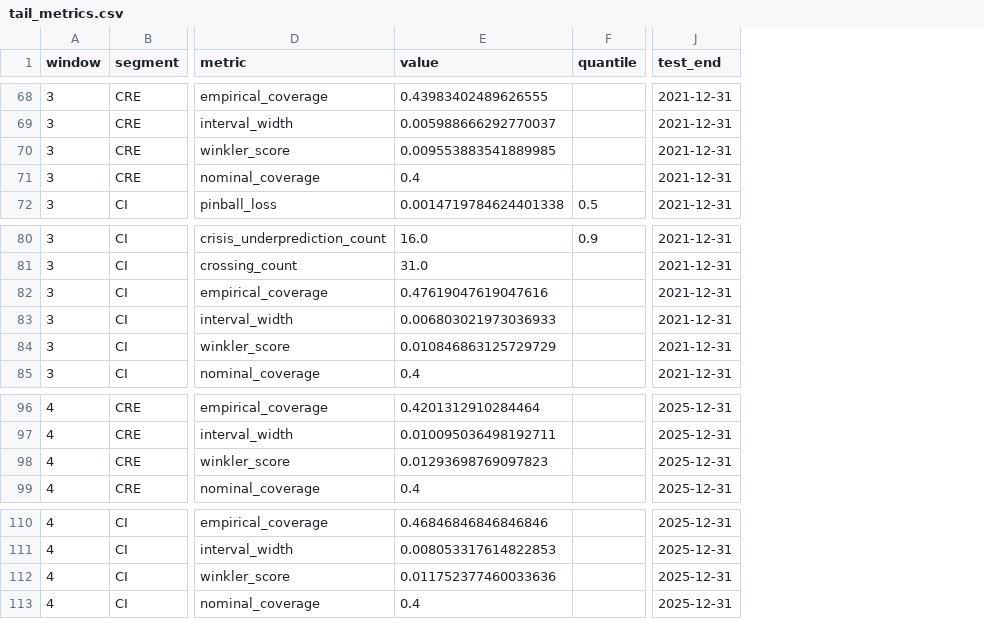
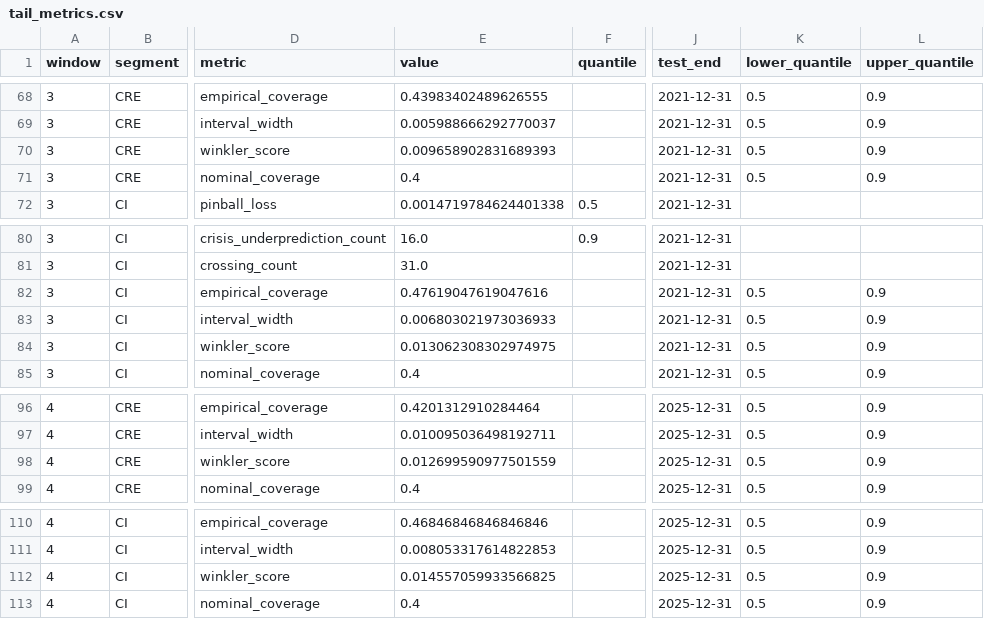
Before and after one commit to carrey325/us-bank-credit-stress-testing, a CSV file: outputs/validation/tail_metrics.csv, drawn as a sheet; only a part is shown, gaps mark what is left out; the diff covers the shown part only; the diff names each change by its address in the sheet, - before the commit and + after, or states it on an @@ line.

```diff
--- a/outputs/validation/tail_metrics.csv
+++ b/outputs/validation/tail_metrics.csv
+column K (lower_quantile), rows 68-71: all 0.5; rows 82-85: all 0.5; rows 96-99: all 0.5; rows 110-113: all 0.5
+column L (upper_quantile), rows 68-71: all 0.9; rows 82-85: all 0.9; rows 96-99: all 0.9; rows 110-113: all 0.9
-E70 (value): 0.009553883541889985
+E70 (value): 0.009658902831689393
-E84 (value): 0.010846863125729729
+E84 (value): 0.013062308302974975
-E98 (value): 0.01293698769097823
+E98 (value): 0.012699590977501559
-E112 (value): 0.011752377460033636
+E112 (value): 0.014557059933566825
```
Also changed, not shown: 4 edited cells elsewhere in this file, outputs/validation/pseudo_stress_metrics.csv, 5 other files.
